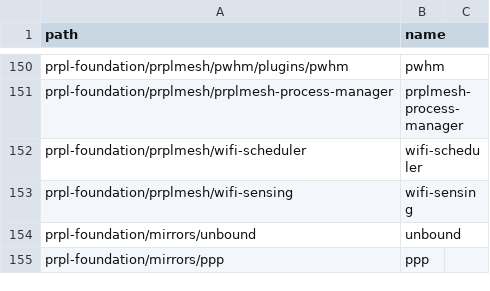
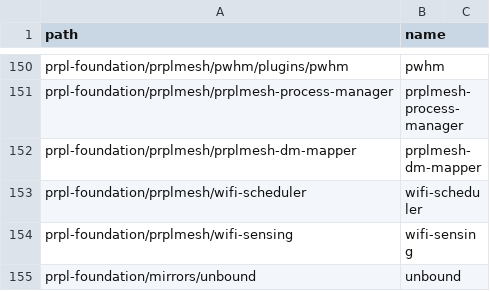
Before and after one commit to kavia-common/component-mapping-314849, a CSV file: Gitlab.csv, drawn as a sheet; only a part is shown, gaps mark what is left out; the shorter side is filled out with more unchanged rows.

Commit message:
Add prplmesh-dm-mapper mapping
References: PCF-2184, FEAT-27

Signed-off-by: Roman Shcherbakov <r.shcherbakov@inango-systems.com>

```diff
--- a/Gitlab.csv
+++ b/Gitlab.csv
@@ -151,2 +151,3 @@
 "prpl-foundation/prplmesh/prplmesh-process-manager","prplmesh-process-manager"
+"prpl-foundation/prplmesh/prplmesh-dm-mapper","prplmesh-dm-mapper"
 "prpl-foundation/prplmesh/wifi-scheduler","wifi-scheduler"
```
